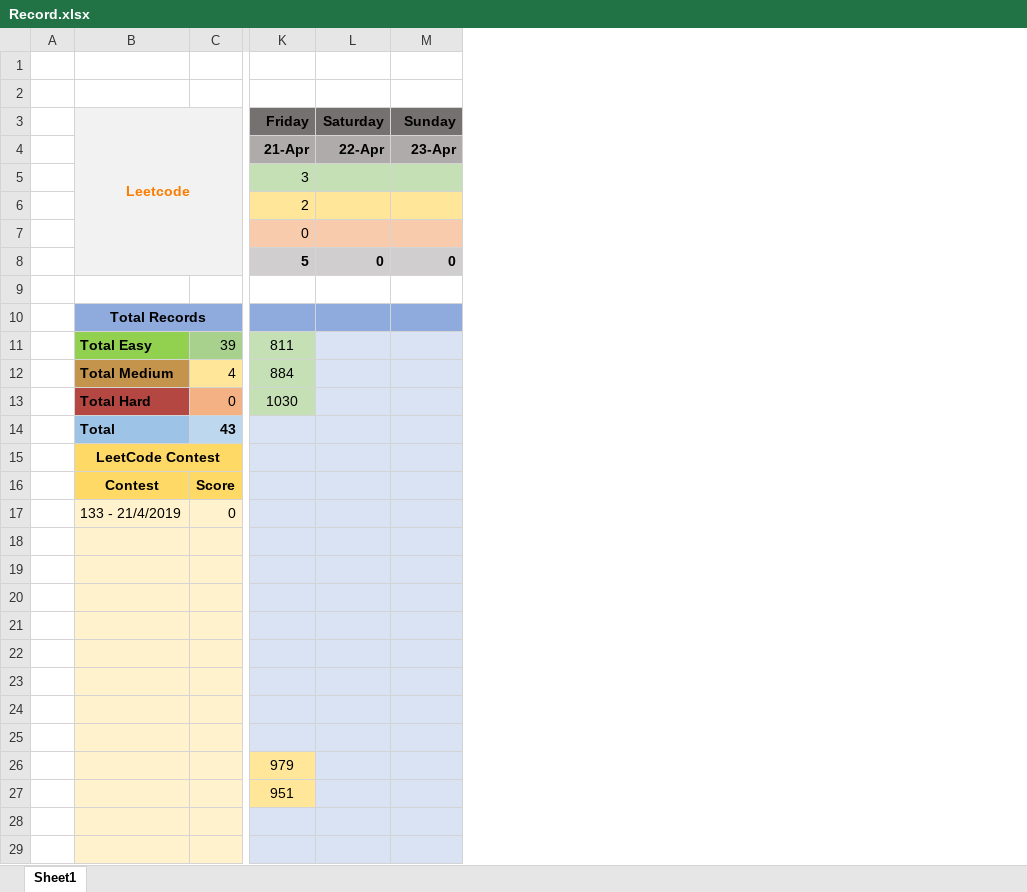
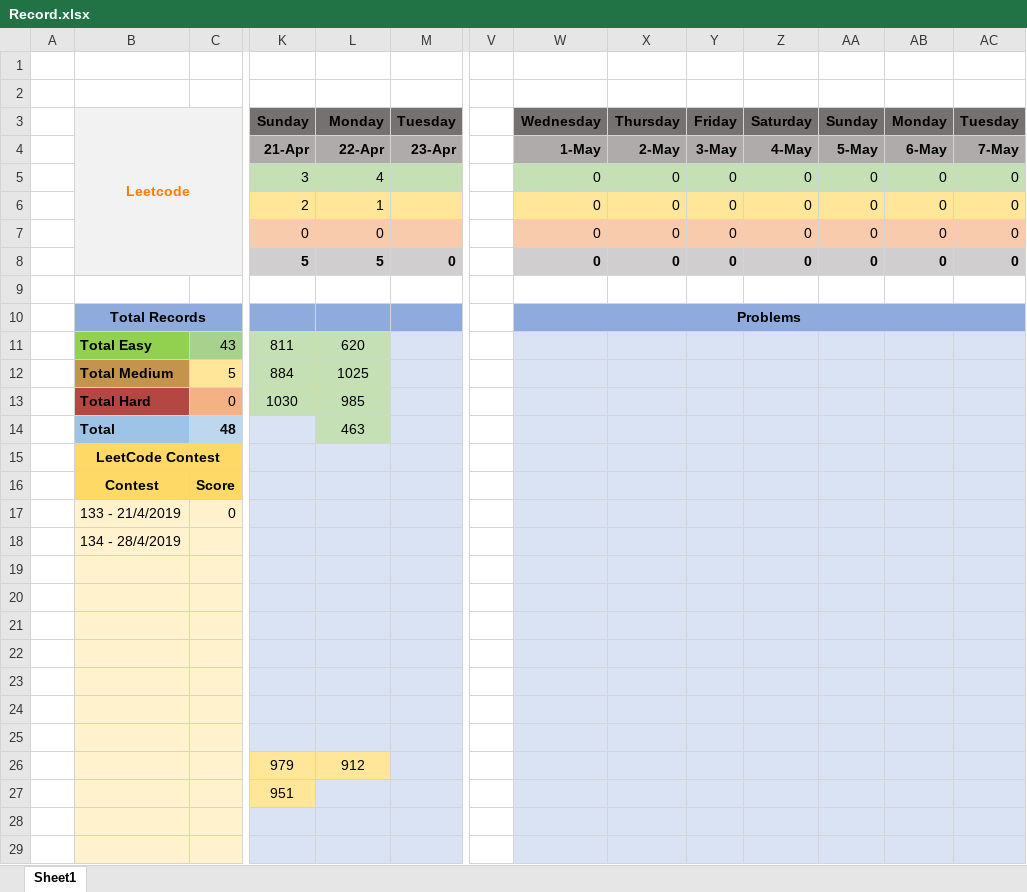
Before and after one commit to slaytr/leetcode-solutions, an Excel workbook: Record.xlsx, sheet Sheet1, drawn as a sheet; only a part is shown, gaps mark what is left out; values as stored, in another font and other column widths than the file's, no borders; removed rows and columns are numbered as before the commit, all else as after; rows hold the shown columns only; the diff names each change by its address in the sheet, - before the commit and + after, or states it on an @@ line.

Commit message:
PerimeterProblem

```diff
--- a/Record.xlsx (sheet Sheet1)
+++ b/Record.xlsx (sheet Sheet1)
+column V, empty
+column W, rows 4-10: 1-May | 0 | 0 | 0 | 0 |  | Problems
+column X, rows 4-8: 2-May | 0 | 0 | 0 | 0
+column Y, rows 4-8: 3-May | 0 | 0 | 0 | 0
+column Z, rows 4-8: 4-May | 0 | 0 | 0 | 0
+column AA, rows 4-8: 5-May | 0 | 0 | 0 | 0
+column AB, rows 4-8: 6-May | 0 | 0 | 0 | 0
+column AC, rows 4-8: 7-May | 0 | 0 | 0 | 0
-row 3:  | Leetcode |  | Friday | Saturday | Sunday
+row 3:  | Leetcode |  | Sunday | Monday | Tuesday |  | Wednesday | Thursday | Friday | Saturday | Sunday | Monday | Tuesday
-L5: (empty)
+L5: 4
-L6: (empty)
+L6: 1
-L7: (empty)
+L7: 0
-L8: 0
+L8: 5
-C11: 39
+C11: 43
-L11: (empty)
+L11: 620
-L11:L14 fill: #DAE3F3
+L11:L14 fill: #C5E0B4
-C12: 4
+C12: 5
-L12: (empty)
+L12: 1025
-L13: (empty)
+L13: 985
-C14: 43
+C14: 48
-L14: (empty)
+L14: 463
-B18: (empty)
+B18: 134 - 28/4/2019
-L26: (empty)
+L26: 912
-L26 fill: #DAE3F3
+L26 fill: #FFE699
```
Also changed, not shown: 1 other file.
